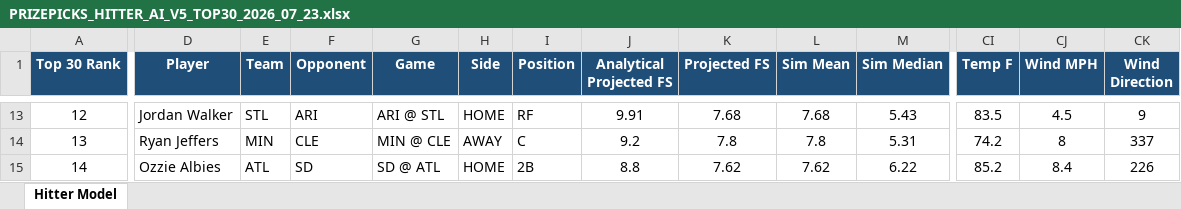
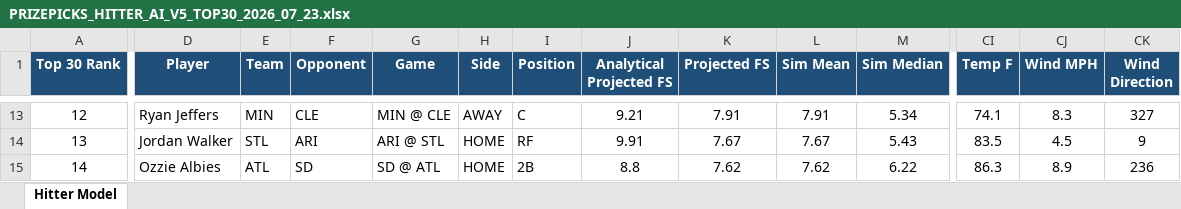
Before and after one commit to pzbaseball/mlb-site-data, an Excel workbook: PRIZEPICKS_HITTER_AI_V5_TOP30_2026_07_23.xlsx, sheet Hitter Model, drawn as a sheet; only a part is shown, gaps mark what is left out; values as stored, in another font and other column widths than the file's, no borders; the diff covers the shown part only; the diff names each change by its address in the sheet, - before the commit and + after, or states it on an @@ line.

Commit message:
Update MLB hitter fantasy scores 2026-07-23 (2026-07-22 08:48 PM)

```diff
--- a/PRIZEPICKS_HITTER_AI_V5_TOP30_2026_07_23.xlsx (sheet Hitter Model)
+++ b/PRIZEPICKS_HITTER_AI_V5_TOP30_2026_07_23.xlsx (sheet Hitter Model)
-D13 (Player): Jordan Walker
+D13 (Player): Ryan Jeffers
-E13 (Team): STL
+E13 (Team): MIN
-F13 (Opponent): ARI
+F13 (Opponent): CLE
-G13 (Game): ARI @ STL
+G13 (Game): MIN @ CLE
-H13 (Side): HOME
+H13 (Side): AWAY
-I13 (Position): RF
+I13 (Position): C
-J13 (Analytical Projected FS): 9.91
+J13 (Analytical Projected FS): 9.21
-K13 (Projected FS): 7.68
+K13 (Projected FS): 7.91
-L13 (Sim Mean): 7.68
+L13 (Sim Mean): 7.91
-M13 (Sim Median): 5.43
+M13 (Sim Median): 5.34
-CI13 (Temp F): 83.5
+CI13 (Temp F): 74.1
-CJ13 (Wind MPH): 4.5
+CJ13 (Wind MPH): 8.3
-CK13 (Wind Direction): 9
+CK13 (Wind Direction): 327
-D14 (Player): Ryan Jeffers
+D14 (Player): Jordan Walker
-E14 (Team): MIN
+E14 (Team): STL
-F14 (Opponent): CLE
+F14 (Opponent): ARI
-G14 (Game): MIN @ CLE
+G14 (Game): ARI @ STL
-H14 (Side): AWAY
+H14 (Side): HOME
-I14 (Position): C
+I14 (Position): RF
-J14 (Analytical Projected FS): 9.2
+J14 (Analytical Projected FS): 9.91
-K14 (Projected FS): 7.8
+K14 (Projected FS): 7.67
-L14 (Sim Mean): 7.8
+L14 (Sim Mean): 7.67
-M14 (Sim Median): 5.31
+M14 (Sim Median): 5.43
-CI14 (Temp F): 74.2
+CI14 (Temp F): 83.5
-CJ14 (Wind MPH): 8
+CJ14 (Wind MPH): 4.5
-CK14 (Wind Direction): 337
+CK14 (Wind Direction): 9
-CI15 (Temp F): 85.2
+CI15 (Temp F): 86.3
-CJ15 (Wind MPH): 8.4
+CJ15 (Wind MPH): 8.9
-CK15 (Wind Direction): 226
+CK15 (Wind Direction): 236
```
Also changed, not shown: 1927 edited cells and cell formats elsewhere in this sheet, PRIZEPICKS_HITTER_AI_V5_ALL_PLAYERS_2026_07_23.xlsx, 2 other files.
